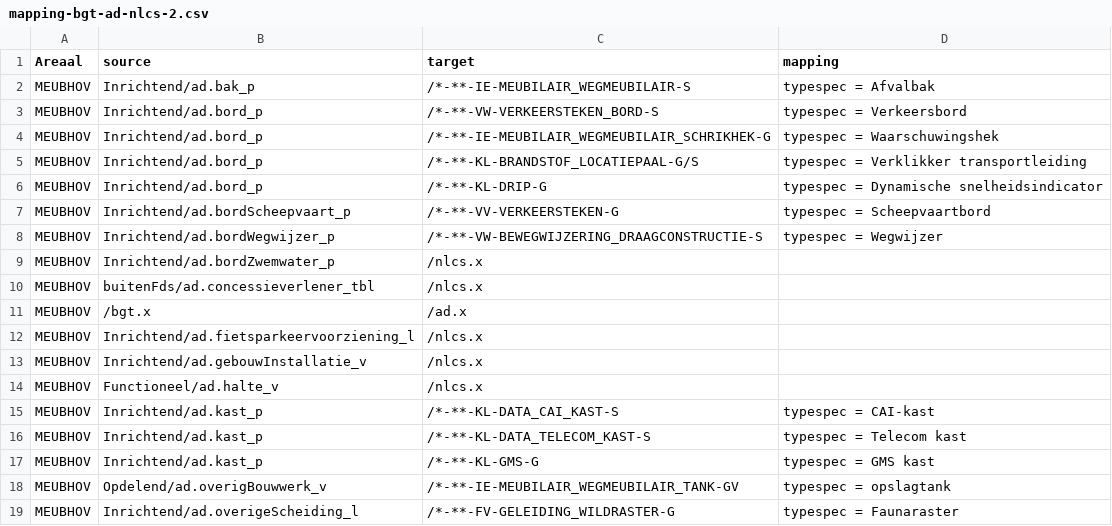
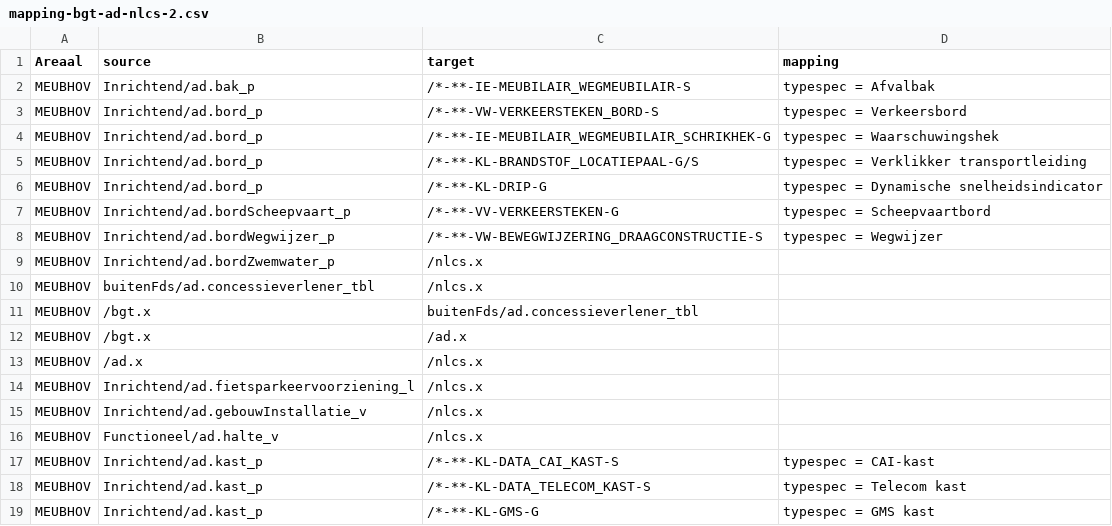
Before and after one commit to vaessen31272/provincieNH.github.io-1, a CSV file: databeheer/data/mapping-bgt-ad-nlcs-2.csv, drawn as a sheet; only a part is shown; the shorter side is filled out with more unchanged rows; the diff names each change by its address in the sheet, - before the commit and + after, or states it on an @@ line.

Commit message:
data fixes nlcs mapping

```diff
--- a/databeheer/data/mapping-bgt-ad-nlcs-2.csv
+++ b/databeheer/data/mapping-bgt-ad-nlcs-2.csv
+row 11: MEUBHOV | /bgt.x | buitenFds/ad.concessieverlener_tbl
+row 13: MEUBHOV | /ad.x | /nlcs.x
```
Also changed, not shown: databeheer/data/mapping-bgt-ad-nlcs-1.csv.
